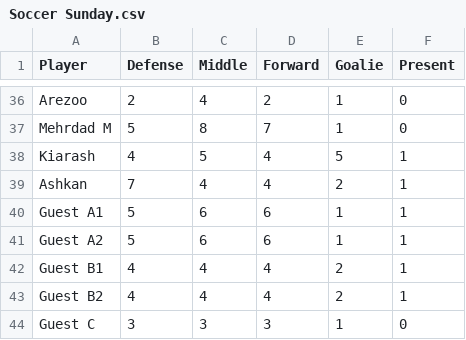
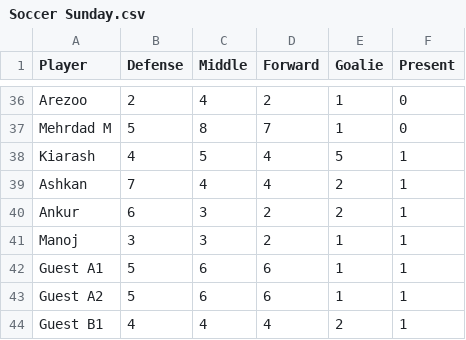
Before and after one commit to tavanaei/TeamSelection, a CSV file: Soccer Sunday.csv, drawn as a sheet; only a part is shown, gaps mark what is left out; the shorter side is filled out with more unchanged rows.

Commit message:
update names

```diff
--- a/Soccer Sunday.csv
+++ b/Soccer Sunday.csv
@@ -39,2 +39,4 @@ Kiarash,4,5,4,5,1
 Ashkan,7,4,4,2,1
+Ankur,6,3,2,2,1
+Manoj,3,3,2,1,1
 Guest A1,5,6,6,1,1
```
